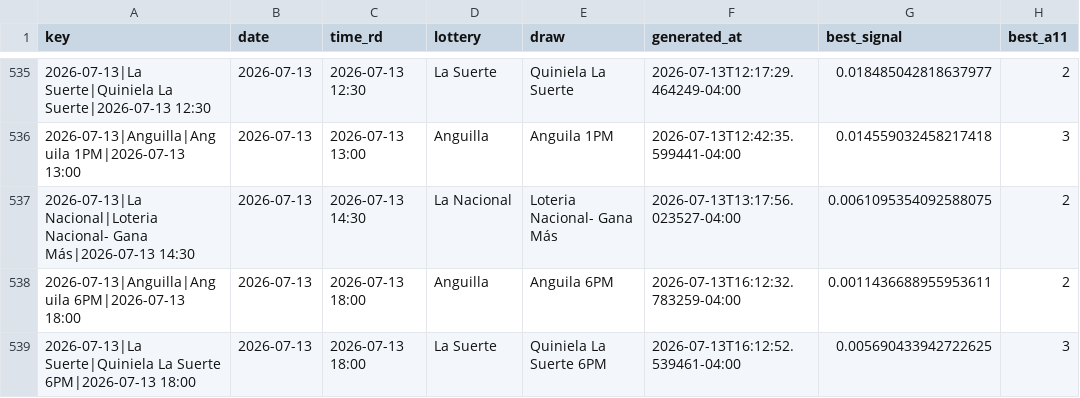
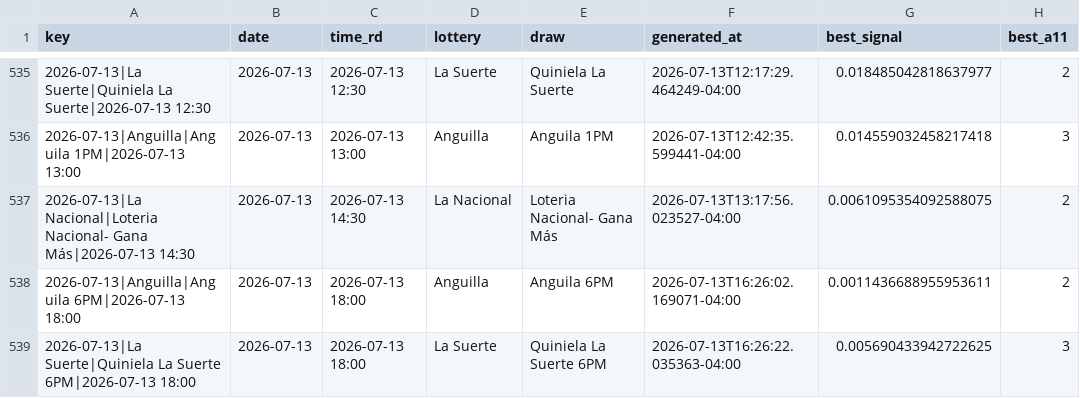
Before and after one commit to carbosota1/CLAUDE-LOTMIX, a CSV file: data/picks_log.csv, drawn as a sheet; only a part is shown, gaps mark what is left out; the diff names each change by its address in the sheet, - before the commit and + after, or states it on an @@ line.

```diff
--- a/data/picks_log.csv
+++ b/data/picks_log.csv
-F538 (generated_at): 2026-07-13T16:12:32.783259-04:00
+F538 (generated_at): 2026-07-13T16:26:02.169071-04:00
-F539 (generated_at): 2026-07-13T16:12:52.539461-04:00
+F539 (generated_at): 2026-07-13T16:26:22.035363-04:00
```
Also changed, not shown: 1 other file.
